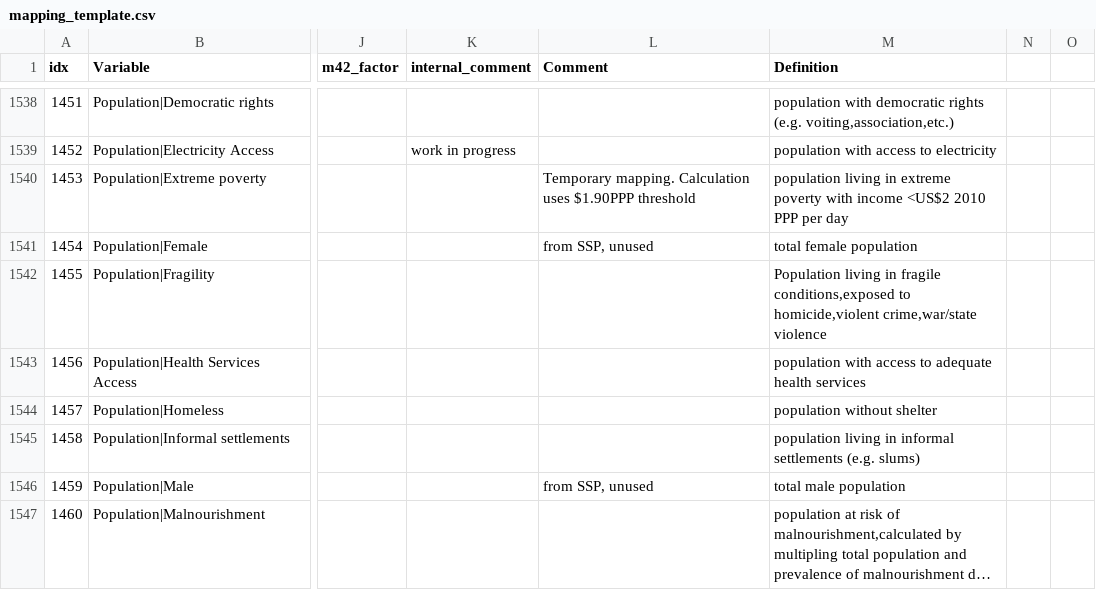
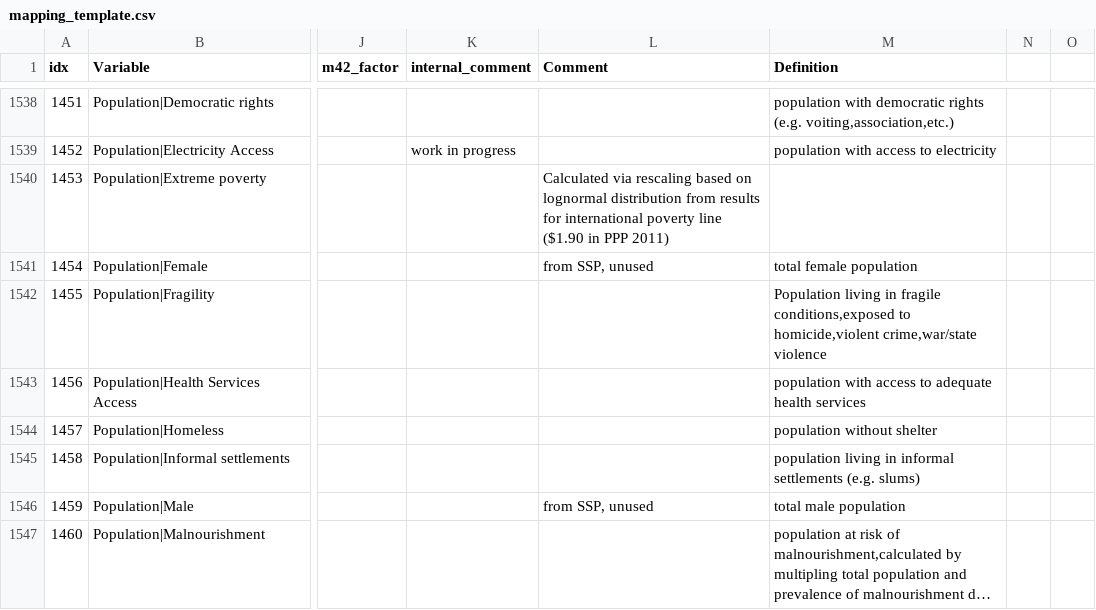
Before and after one commit to strefler/project_interfaces, a CSV file: ar6/mapping_template.csv, drawn as a sheet; only a part is shown, gaps mark what is left out; long unchanged cells end in …; the diff names each change by its address in the sheet, - before the commit and + after, or states it on an @@ line.

Commit message:
updated mapping comment for extreme poverty indicator

```diff
--- a/ar6/mapping_template.csv
+++ b/ar6/mapping_template.csv
-L1540 (Comment): Temporary mapping. Calculation uses $1.90PPP threshold
+L1540 (Comment): Calculated via rescaling based on lognormal distribution from results for international poverty line ($1.90 in PPP 2011)
-M1540 (Definition): population living in extreme poverty with income <US$2 2010 PPP per day
+M1540 (Definition): (empty)
```
